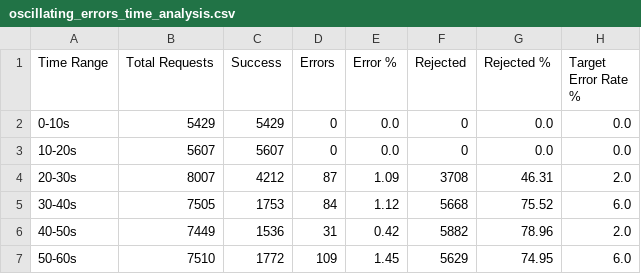
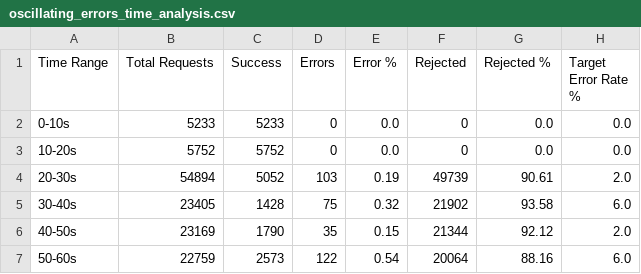
Before and after one commit to Shopify/semian, a CSV file: experiments/results/csv/oscillating_errors_time_analysis.csv, drawn as a sheet; only a part is shown; the diff covers the shown part only.

```diff
--- a/experiments/results/csv/oscillating_errors_time_analysis.csv
+++ b/experiments/results/csv/oscillating_errors_time_analysis.csv
@@ -1,7 +1,7 @@
 Time Range,Total Requests,Success,Errors,Error %,Rejected,Rejected %,Target Error Rate %
-0-10s,5429,5429,0,0.0,0,0.0,0.0
-10-20s,5607,5607,0,0.0,0,0.0,0.0
-20-30s,8007,4212,87,1.09,3708,46.31,2.0
-30-40s,7505,1753,84,1.12,5668,75.52,6.0
-40-50s,7449,1536,31,0.42,5882,78.96,2.0
-50-60s,7510,1772,109,1.45,5629,74.95,6.0
+0-10s,5233,5233,0,0.0,0,0.0,0.0
+10-20s,5752,5752,0,0.0,0,0.0,0.0
+20-30s,54894,5052,103,0.19,49739,90.61,2.0
+30-40s,23405,1428,75,0.32,21902,93.58,6.0
+40-50s,23169,1790,35,0.15,21344,92.12,2.0
+50-60s,22759,2573,122,0.54,20064,88.16,6.0
```
Also changed, not shown: 94 edited cells elsewhere in this file, experiments/results/csv/gradual_increase_time_analysis.csv, experiments/results/csv/oscillating_errors_adaptive_time_analysis.csv, 39 other files.
